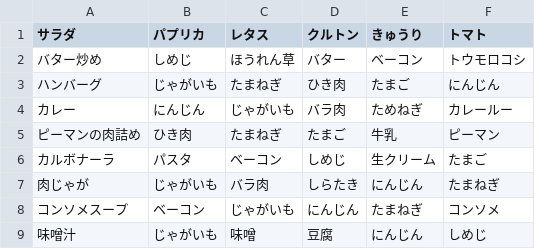
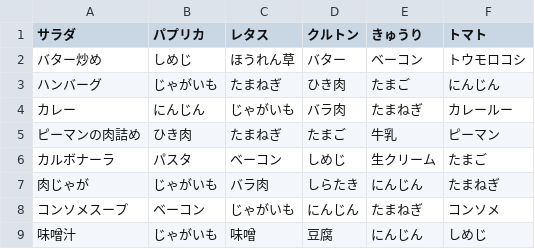
Before and after one commit to krswytk/Hit-Play-Boxer-, a CSV file: Assets/Resources/Text/Cooking.csv (was Assets/Resources/Text/Text.csv), drawn as a sheet.

```diff
--- a/Assets/Resources/Text/Text.csv
+++ b/Assets/Resources/Text/Cooking.csv
@@ -3,3 +3,3 @@
 ハンバーグ,じゃがいも,たまねぎ,ひき肉,たまご,にんじん
-カレー,にんじん,じゃがいも,バラ肉,ためねぎ,カレールー
+カレー,にんじん,じゃがいも,バラ肉,たまねぎ,カレールー
 ピーマンの肉詰め,ひき肉,たまねぎ,たまご,牛乳,ピーマン
@@ -8,2 +8,2 @@
 コンソメスープ,ベーコン,じゃがいも,にんじん,たまねぎ,コンソメ
-味噌汁,じゃがいも,味噌,豆腐,‌にんじん,しめじ
+味噌汁,じゃがいも,味噌,豆腐,にんじん,しめじ
```
Also changed, not shown: 23 other files.
